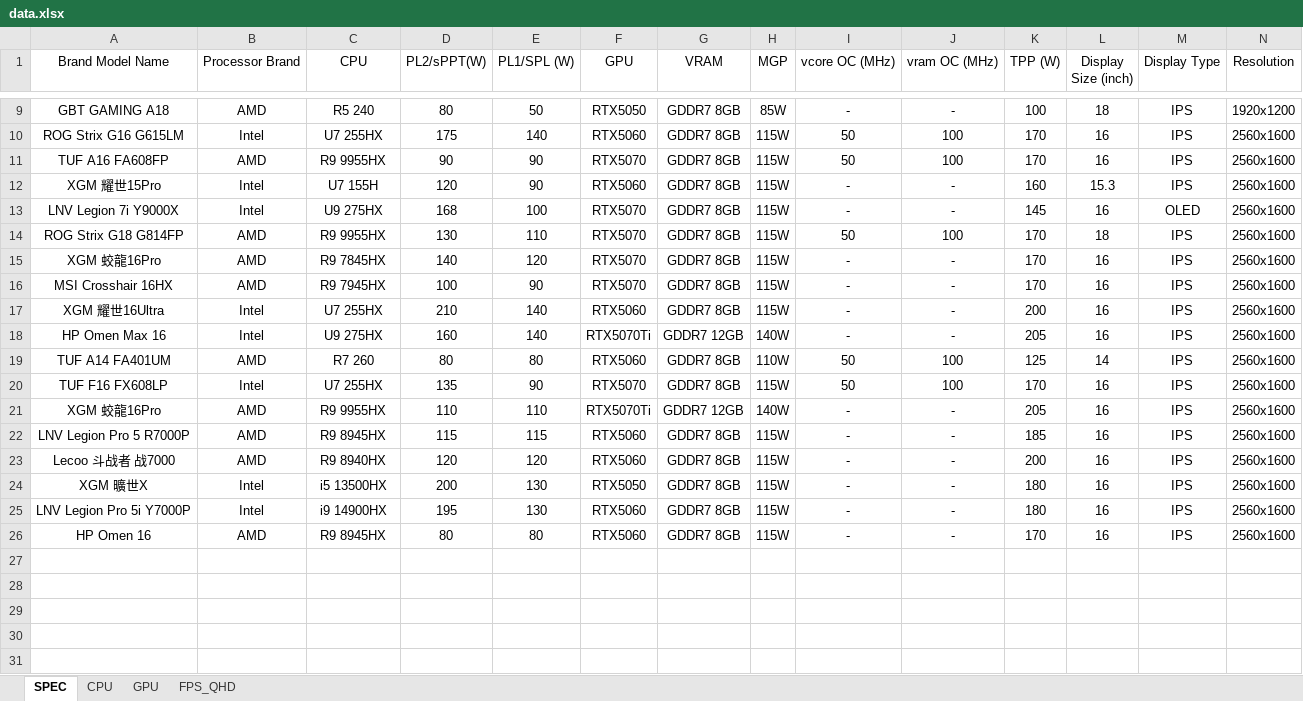
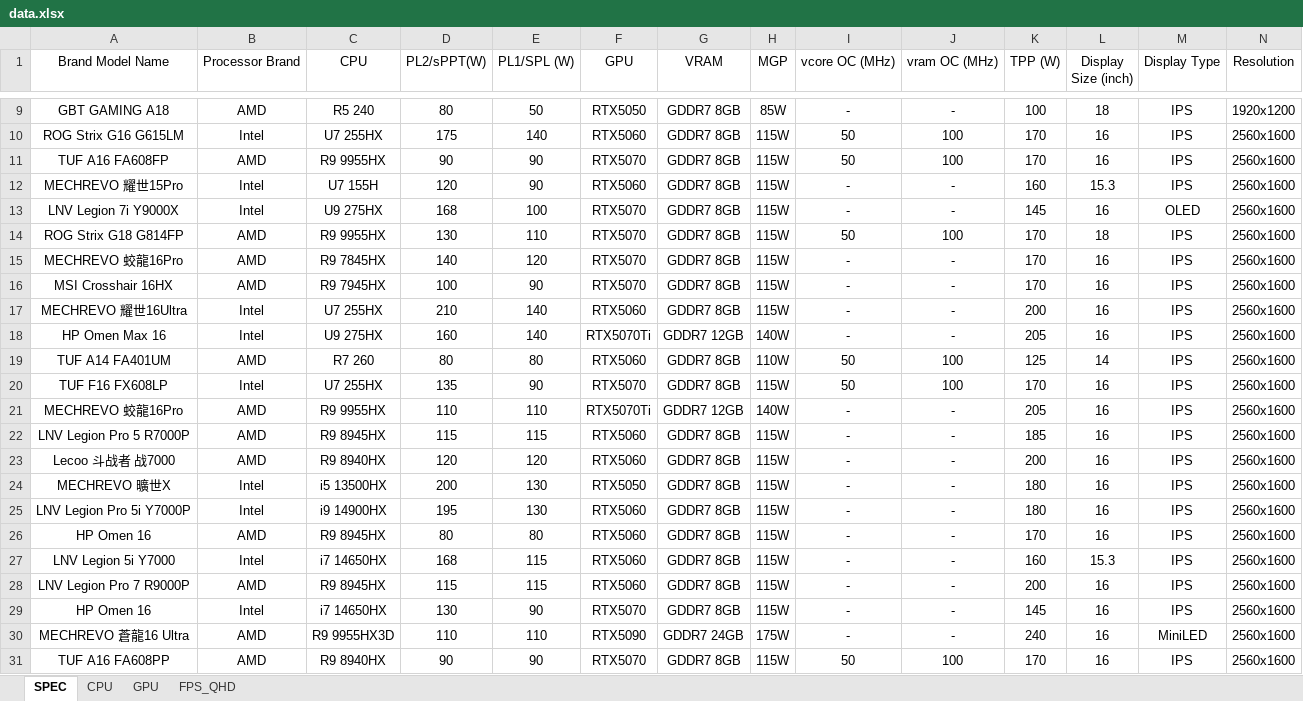
Before and after one commit to tomhuang223344/benchmark2, an Excel workbook: data.xlsx, sheet SPEC, drawn as a sheet; only a part is shown, gaps mark what is left out; values as stored, in another font and other column widths than the file's, no borders; rows hold the shown columns only; the diff names each change by its address in the sheet, - before the commit and + after, or states it on an @@ line.

Commit message:
Add files via upload

```diff
--- a/data.xlsx (sheet SPEC)
+++ b/data.xlsx (sheet SPEC)
-A12 (Brand Model Name): XGM 耀世15Pro
+A12 (Brand Model Name): MECHREVO 耀世15Pro
-A15 (Brand Model Name): XGM 蛟龍16Pro
+A15 (Brand Model Name): MECHREVO 蛟龍16Pro
-A17 (Brand Model Name): XGM 耀世16Ultra
+A17 (Brand Model Name): MECHREVO 耀世16Ultra
-A21 (Brand Model Name): XGM 蛟龍16Pro
+A21 (Brand Model Name): MECHREVO 蛟龍16Pro
-A24 (Brand Model Name): XGM 曠世X
+A24 (Brand Model Name): MECHREVO 曠世X
+row 27: LNV Legion 5i Y7000 | Intel | i7 14650HX | 168 | 115 | RTX5060 | GDDR7 8GB | 115W | - | - | 160 | 15.3 | IPS | 2560x1600
+row 28: LNV Legion Pro 7 R9000P | AMD | R9 8945HX | 115 | 115 | RTX5060 | GDDR7 8GB | 115W | - | - | 200 | 16 | IPS | 2560x1600
+row 29: HP Omen 16 | Intel | i7 14650HX | 130 | 90 | RTX5070 | GDDR7 8GB | 115W | - | - | 145 | 16 | IPS | 2560x1600
+row 30: MECHREVO 蒼龍16 Ultra | AMD | R9 9955HX3D | 110 | 110 | RTX5090 | GDDR7 24GB | 175W | - | - | 240 | 16 | MiniLED | 2560x1600
+row 31: TUF A16 FA608PP | AMD | R9 8940HX | 90 | 90 | RTX5070 | GDDR7 8GB | 115W | 50 | 100 | 170 | 16 | IPS | 2560x1600
```
Also changed, not shown: sheet CPU, sheet FPS_QHD, sheet GPU.
